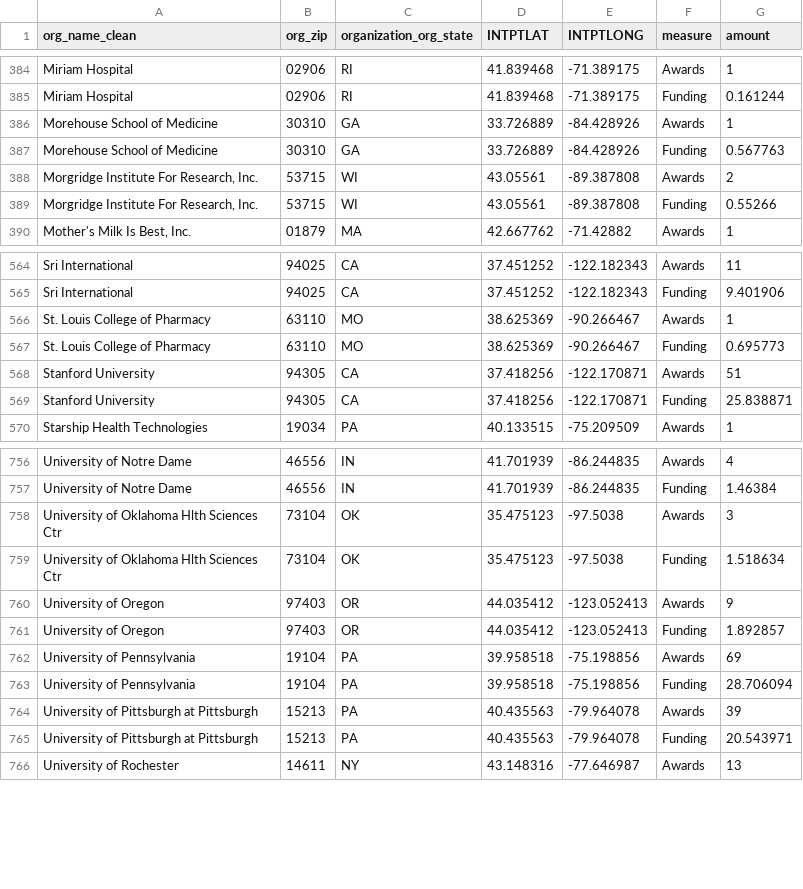
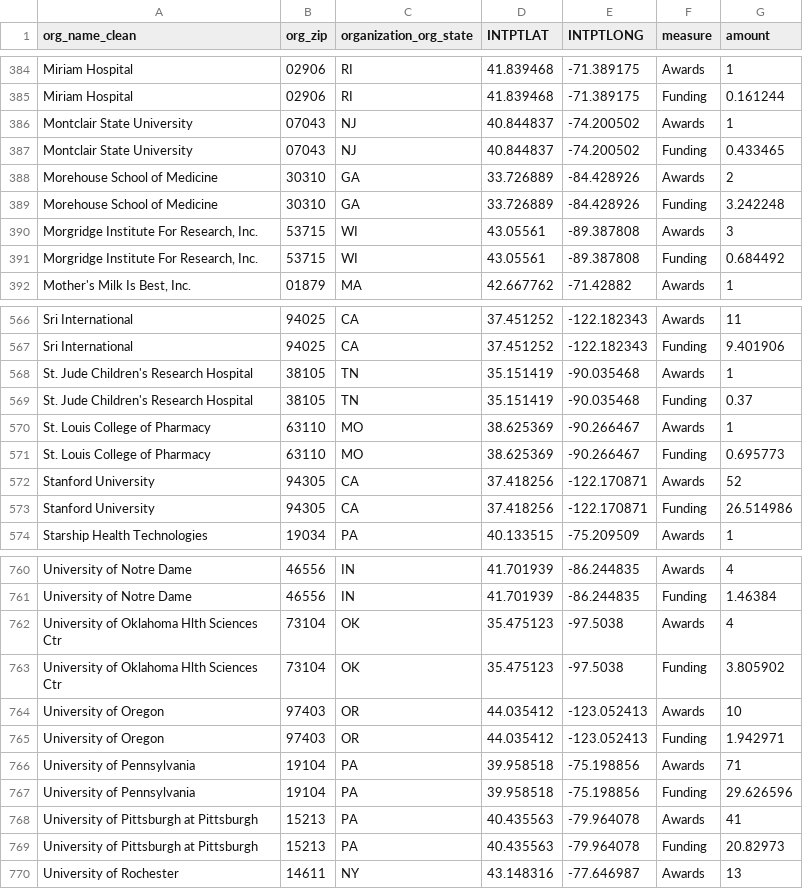
Before and after one commit to christopherBelter/reporter_states, a CSV file: data/org_data.csv, drawn as a sheet; only a part is shown, gaps mark what is left out; the diff covers the shown part only.

```diff
--- a/data/org_data.csv
+++ b/data/org_data.csv
@@ -385,6 +385,8 @@
 "Miriam Hospital","02906","RI",41.839468,-71.389175,"Funding",0.161244
-"Morehouse School of Medicine","30310","GA",33.726889,-84.428926,"Awards",1
-"Morehouse School of Medicine","30310","GA",33.726889,-84.428926,"Funding",0.567763
-"Morgridge Institute For Research, Inc.","53715","WI",43.05561,-89.387808,"Awards",2
-"Morgridge Institute For Research, Inc.","53715","WI",43.05561,-89.387808,"Funding",0.55266
+"Montclair State University","07043","NJ",40.844837,-74.200502,"Awards",1
+"Montclair State University","07043","NJ",40.844837,-74.200502,"Funding",0.433465
+"Morehouse School of Medicine","30310","GA",33.726889,-84.428926,"Awards",2
+"Morehouse School of Medicine","30310","GA",33.726889,-84.428926,"Funding",3.242248
+"Morgridge Institute For Research, Inc.","53715","WI",43.05561,-89.387808,"Awards",3
+"Morgridge Institute For Research, Inc.","53715","WI",43.05561,-89.387808,"Funding",0.684492
 "Mother's Milk Is Best, Inc.","01879","MA",42.667762,-71.42882,"Awards",1
@@ -565,6 +567,8 @@
 "Sri International","94025","CA",37.451252,-122.182343,"Funding",9.401906
+"St. Jude Children's Research Hospital","38105","TN",35.151419,-90.035468,"Awards",1
+"St. Jude Children's Research Hospital","38105","TN",35.151419,-90.035468,"Funding",0.37
 "St. Louis College of Pharmacy","63110","MO",38.625369,-90.266467,"Awards",1
 "St. Louis College of Pharmacy","63110","MO",38.625369,-90.266467,"Funding",0.695773
-"Stanford University","94305","CA",37.418256,-122.170871,"Awards",51
-"Stanford University","94305","CA",37.418256,-122.170871,"Funding",25.838871
+"Stanford University","94305","CA",37.418256,-122.170871,"Awards",52
+"Stanford University","94305","CA",37.418256,-122.170871,"Funding",26.514986
 "Starship Health Technologies","19034","PA",40.133515,-75.209509,"Awards",1
@@ -757,10 +761,10 @@
 "University of Notre Dame","46556","IN",41.701939,-86.244835,"Funding",1.46384
-"University of Oklahoma Hlth Sciences Ctr","73104","OK",35.475123,-97.5038,"Awards",3
-"University of Oklahoma Hlth Sciences Ctr","73104","OK",35.475123,-97.5038,"Funding",1.518634
-"University of Oregon","97403","OR",44.035412,-123.052413,"Awards",9
-"University of Oregon","97403","OR",44.035412,-123.052413,"Funding",1.892857
-"University of Pennsylvania","19104","PA",39.958518,-75.198856,"Awards",69
-"University of Pennsylvania","19104","PA",39.958518,-75.198856,"Funding",28.706094
-"University of Pittsburgh at Pittsburgh","15213","PA",40.435563,-79.964078,"Awards",39
-"University of Pittsburgh at Pittsburgh","15213","PA",40.435563,-79.964078,"Funding",20.543971
+"University of Oklahoma Hlth Sciences Ctr","73104","OK",35.475123,-97.5038,"Awards",4
+"University of Oklahoma Hlth Sciences Ctr","73104","OK",35.475123,-97.5038,"Funding",3.805902
+"University of Oregon","97403","OR",44.035412,-123.052413,"Awards",10
+"University of Oregon","97403","OR",44.035412,-123.052413,"Funding",1.942971
+"University of Pennsylvania","19104","PA",39.958518,-75.198856,"Awards",71
+"University of Pennsylvania","19104","PA",39.958518,-75.198856,"Funding",29.626596
+"University of Pittsburgh at Pittsburgh","15213","PA",40.435563,-79.964078,"Awards",41
+"University of Pittsburgh at Pittsburgh","15213","PA",40.435563,-79.964078,"Funding",20.82973
 "University of Rochester","14611","NY",43.148316,-77.646987,"Awards",13
```
Also changed, not shown: 107 edited cells elsewhere in this file, data/awardType_data.csv, data/branch_theme_data.csv, 7 other files.
